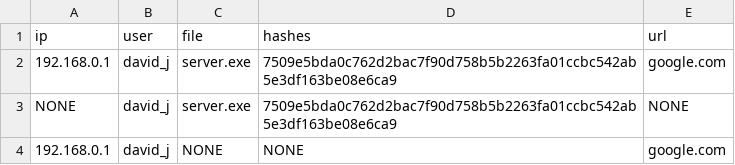
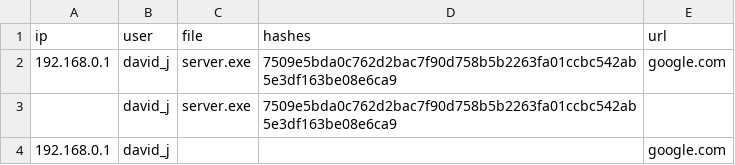
Before and after one commit to cnebs/stix_gen, a CSV file: test.csv, drawn as a sheet.

Commit message:
Update test.csv

```diff
--- a/test.csv
+++ b/test.csv
@@ -2,3 +2,3 @@ ip,user,file,hashes,url
 192.168.0.1,david_j,server.exe,7509e5bda0c762d2bac7f90d758b5b2263fa01ccbc542ab5e3df163be08e6ca9,google.com
-NONE,david_j,server.exe,7509e5bda0c762d2bac7f90d758b5b2263fa01ccbc542ab5e3df163be08e6ca9,NONE
-192.168.0.1,david_j,NONE,NONE,google.com
+,david_j,server.exe,7509e5bda0c762d2bac7f90d758b5b2263fa01ccbc542ab5e3df163be08e6ca9,
+192.168.0.1,david_j,,,google.com
```
